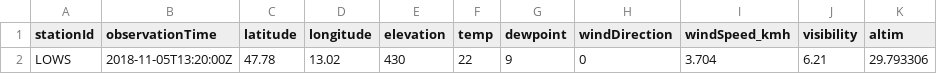
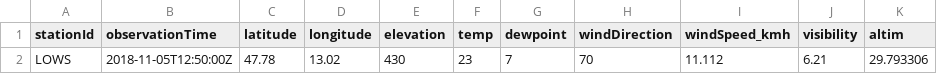
Before and after one commit to geos4s/18S856162, a CSV file: sgroup05/LOWS.csv, drawn as a sheet; only a part is shown; the diff names each change by its address in the sheet, - before the commit and + after, or states it on an @@ line.

Commit message:
Add sgroup05/LOWS.csv

```diff
--- a/sgroup05/LOWS.csv
+++ b/sgroup05/LOWS.csv
-B2 (observationTime): 2018-11-05T13:20:00Z
+B2 (observationTime): 2018-11-05T12:50:00Z
-F2 (temp): 22
+F2 (temp): 23
-G2 (dewpoint): 9
+G2 (dewpoint): 7
-H2 (windDirection): 0
+H2 (windDirection): 70
-I2 (windSpeed_kmh): 3.704
+I2 (windSpeed_kmh): 11.112
```
